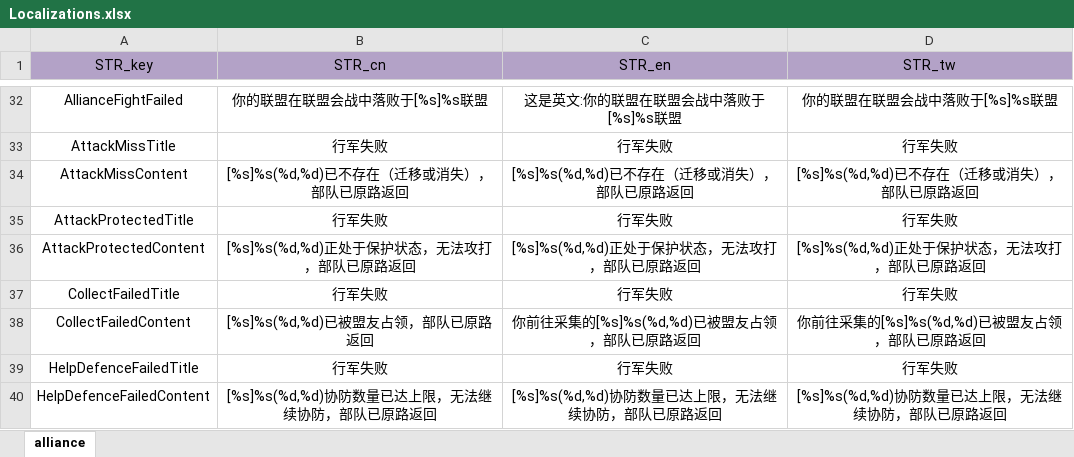
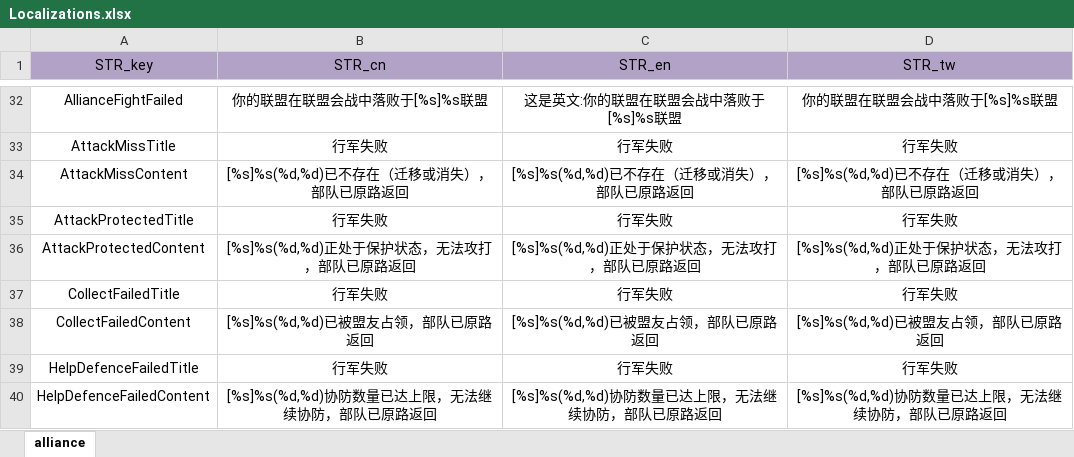
Before and after one commit to ModunZhang/kod_docs, an Excel workbook: datas/server/Localizations.xlsx, sheet alliance, drawn as a sheet; only a part is shown, gaps mark what is left out; values as stored, in another font and other column widths than the file's, no borders; the diff names each change by its address in the sheet, - before the commit and + after, or states it on an @@ line.

Commit message:
调整配置问价

```diff
--- a/datas/server/Localizations.xlsx (sheet alliance)
+++ b/datas/server/Localizations.xlsx (sheet alliance)
-C38 (STR_en): 你前往采集的[%s]%s(%d,%d)已被盟友占领，部队已原路返回
+C38 (STR_en): [%s]%s(%d,%d)已被盟友占领，部队已原路返回
-D38 (STR_tw): 你前往采集的[%s]%s(%d,%d)已被盟友占领，部队已原路返回
+D38 (STR_tw): [%s]%s(%d,%d)已被盟友占领，部队已原路返回
```
